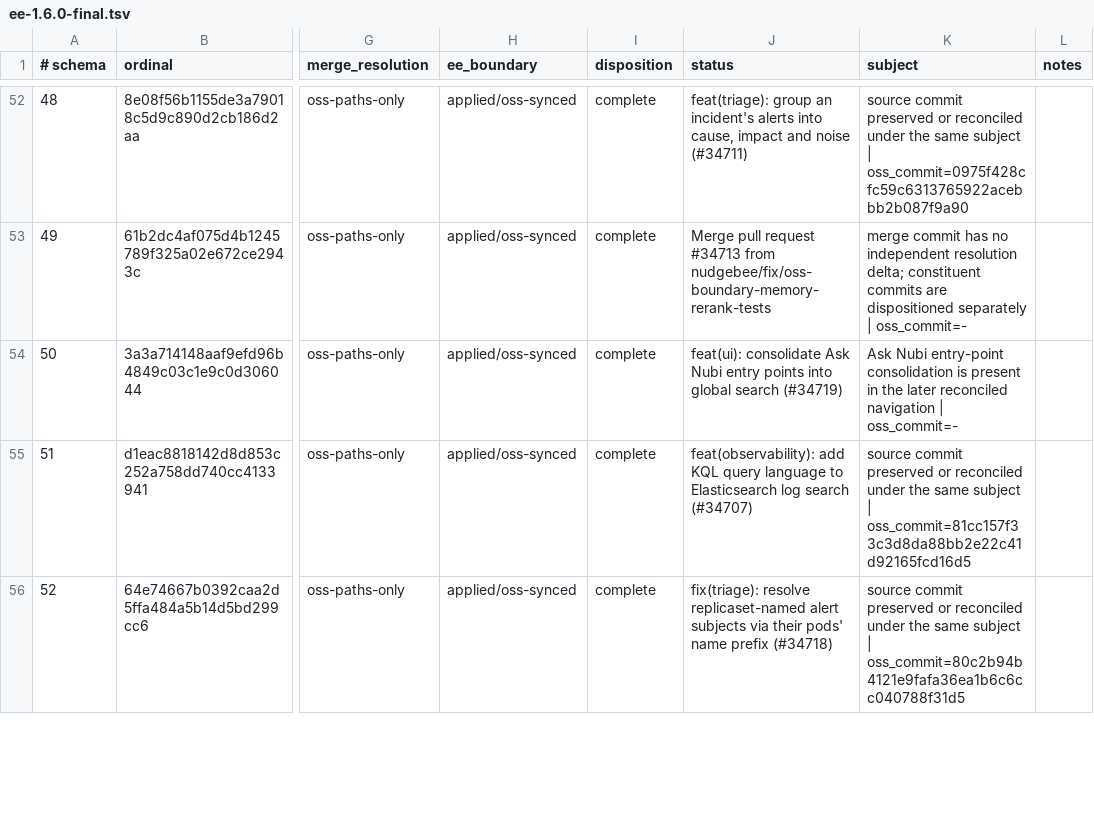
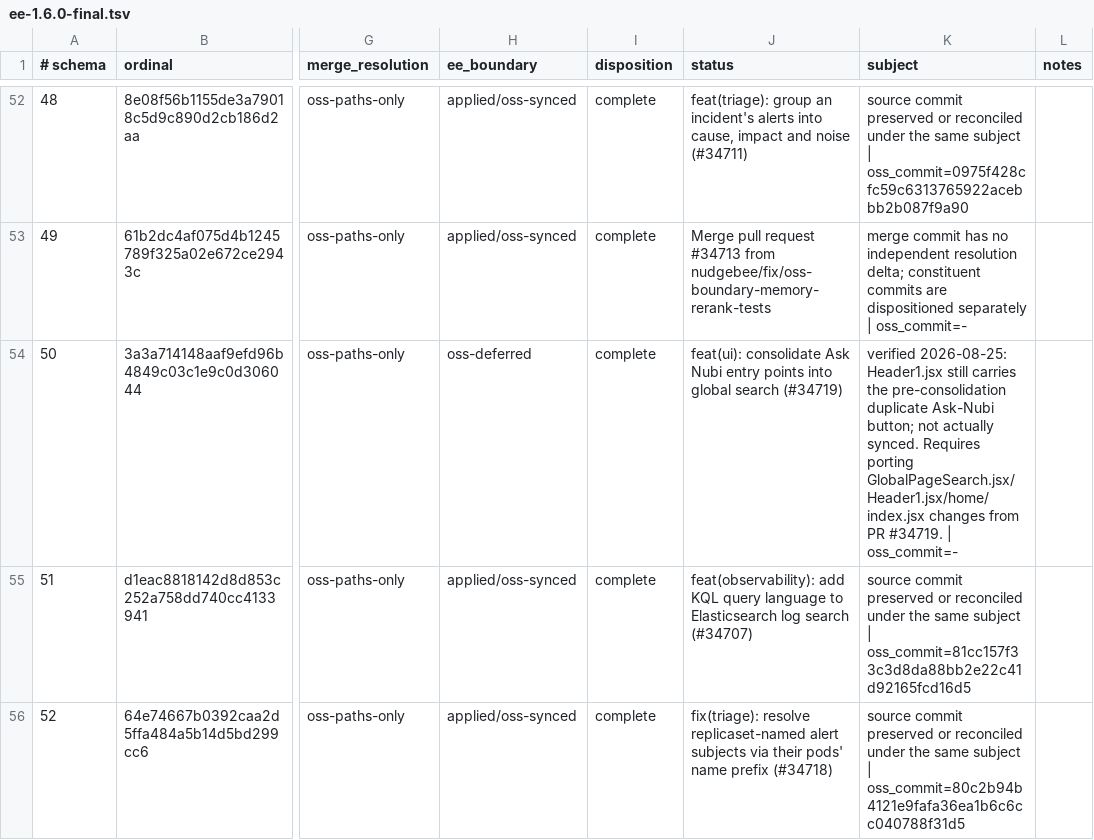
Before and after one commit to nudgebee/nudgebee, a TSV file: scripts/oss-sync/manifests/ee-1.6.0-final.tsv, drawn as a sheet; only a part is shown, gaps mark what is left out; the diff names each change by its address in the sheet, - before the commit and + after, or states it on an @@ line.

```diff
--- a/scripts/oss-sync/manifests/ee-1.6.0-final.tsv
+++ b/scripts/oss-sync/manifests/ee-1.6.0-final.tsv
-H54 (ee_boundary): applied/oss-synced
+H54 (ee_boundary): oss-deferred
-K54 (subject): Ask Nubi entry-point consolidation is present in the later reconciled navigation | oss_commit=-
+K54 (subject): verified 2026-08-25: Header1.jsx still carries the pre-consolidation duplicate Ask-Nubi button; not actually synced. Requires porting GlobalPageSearch.jsx/Header1.jsx/home/index.jsx changes from PR #34719. | oss_commit=-
```
Also changed, not shown: scripts/oss-sync/manifests/ee-1.6.0-conflict-dispositions.tsv, scripts/oss-sync/manifests/ee-1.6.0-manual-dispositions.tsv, 3 other files.
